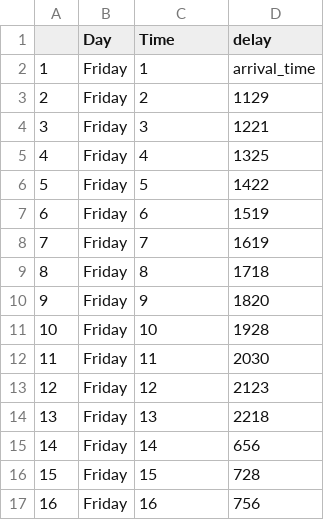
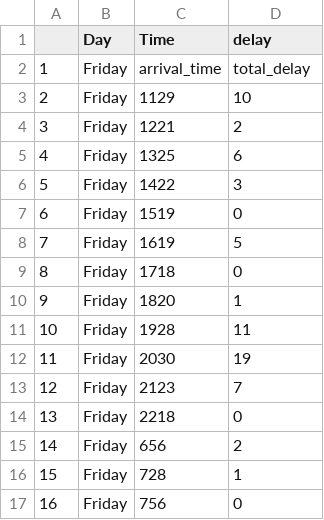
Before and after one commit to Bijan-Ghasemi-Afshar/Orb, a CSV file: orb/KB/friday_delay_detail.csv, drawn as a sheet; only a part is shown; the diff covers the shown part only.

```diff
--- a/orb/KB/friday_delay_detail.csv
+++ b/orb/KB/friday_delay_detail.csv
@@ -1,17 +1,17 @@
 ,Day,Time,delay
-1,Friday,1,arrival_time
-2,Friday,2,1129
-3,Friday,3,1221
-4,Friday,4,1325
-5,Friday,5,1422
-6,Friday,6,1519
-7,Friday,7,1619
-8,Friday,8,1718
-9,Friday,9,1820
-10,Friday,10,1928
-11,Friday,11,2030
-12,Friday,12,2123
-13,Friday,13,2218
-14,Friday,14,656
-15,Friday,15,728
-16,Friday,16,756
+1,Friday,arrival_time,total_delay
+2,Friday,1129,10
+3,Friday,1221,2
+4,Friday,1325,6
+5,Friday,1422,3
+6,Friday,1519,0
+7,Friday,1619,5
+8,Friday,1718,0
+9,Friday,1820,1
+10,Friday,1928,11
+11,Friday,2030,19
+12,Friday,2123,7
+13,Friday,2218,0
+14,Friday,656,2
+15,Friday,728,1
+16,Friday,756,0
```
Also changed, not shown: 40 edited cells elsewhere in this file, orb/KB/thursday_delay_detail.csv, 9 other files.
